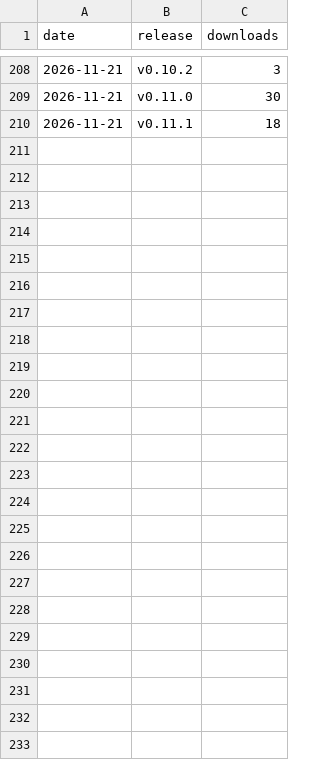
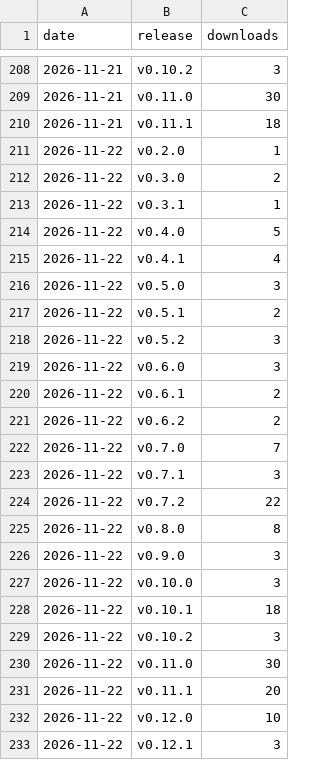
Before and after one commit to stevenmckinnon/dashbar, a CSV file: downloads.csv, drawn as a sheet; only a part is shown, gaps mark what is left out.

```diff
--- a/downloads.csv
+++ b/downloads.csv
@@ -210 +210,24 @@ date,release,downloads
 2026-11-21,v0.11.1,18
+2026-11-22,v0.2.0,1
+2026-11-22,v0.3.0,2
+2026-11-22,v0.3.1,1
+2026-11-22,v0.4.0,5
+2026-11-22,v0.4.1,4
+2026-11-22,v0.5.0,3
+2026-11-22,v0.5.1,2
+2026-11-22,v0.5.2,3
+2026-11-22,v0.6.0,3
+2026-11-22,v0.6.1,2
+2026-11-22,v0.6.2,2
+2026-11-22,v0.7.0,7
+2026-11-22,v0.7.1,3
+2026-11-22,v0.7.2,22
+2026-11-22,v0.8.0,8
+2026-11-22,v0.9.0,3
+2026-11-22,v0.10.0,3
+2026-11-22,v0.10.1,18
+2026-11-22,v0.10.2,3
+2026-11-22,v0.11.0,30
+2026-11-22,v0.11.1,20
+2026-11-22,v0.12.0,10
+2026-11-22,v0.12.1,3
```
Also changed, not shown: traffic.csv.
